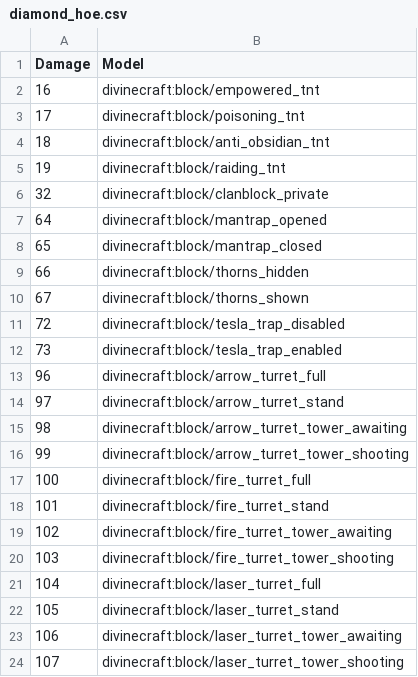
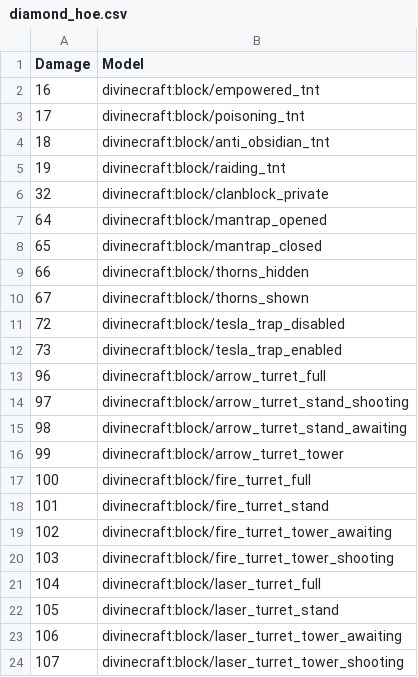
Before and after one commit to divine-craft/anarchy-resourcepack, a CSV file: mappings/diamond_hoe.csv, drawn as a sheet.

```diff
--- a/mappings/diamond_hoe.csv
+++ b/mappings/diamond_hoe.csv
@@ -13,5 +13,5 @@ Damage,Model
 96,divinecraft:block/arrow_turret_full
-97,divinecraft:block/arrow_turret_stand
-98,divinecraft:block/arrow_turret_tower_awaiting
-99,divinecraft:block/arrow_turret_tower_shooting
+97,divinecraft:block/arrow_turret_stand_shooting
+98,divinecraft:block/arrow_turret_stand_awaiting
+99,divinecraft:block/arrow_turret_tower
 100,divinecraft:block/fire_turret_full
```
Also changed, not shown: 10 other files.
